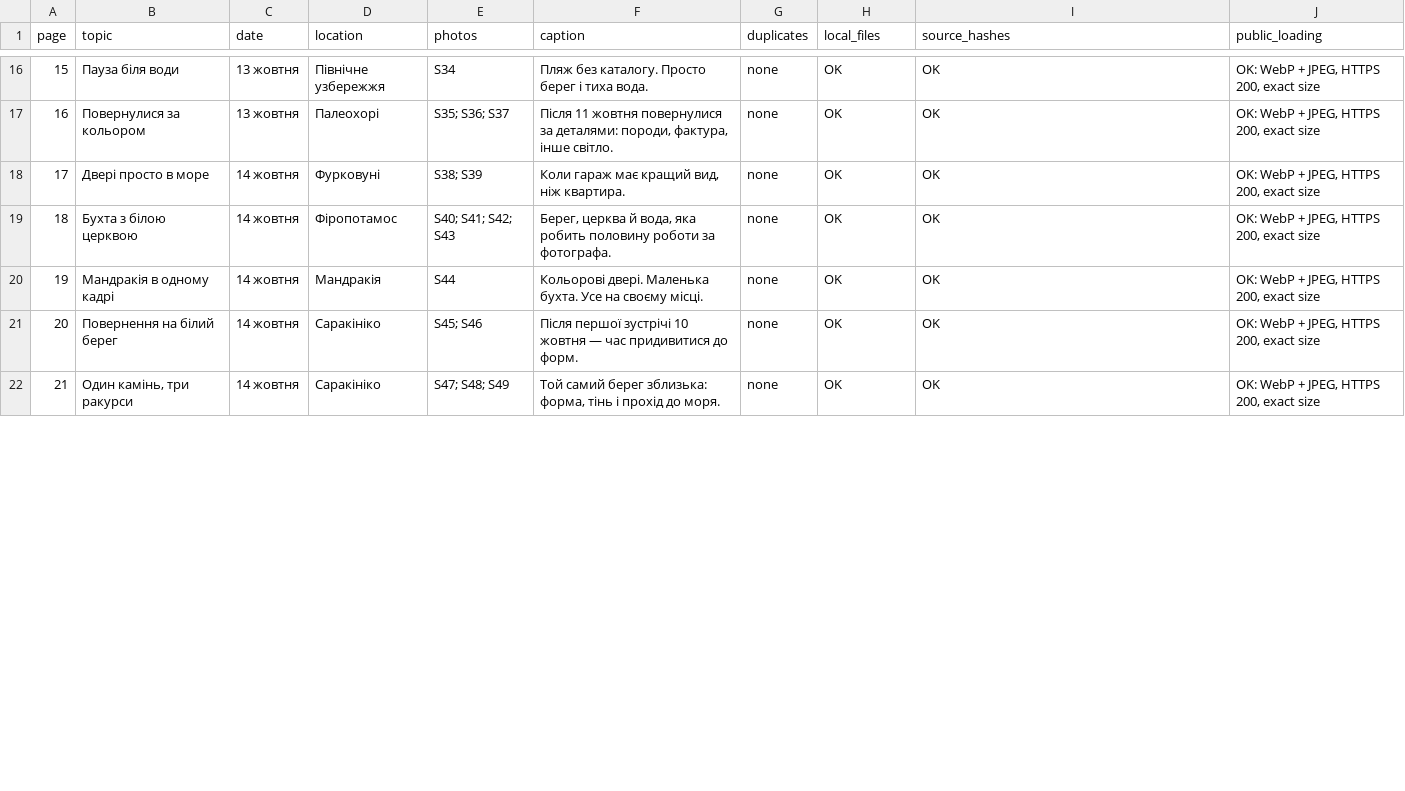
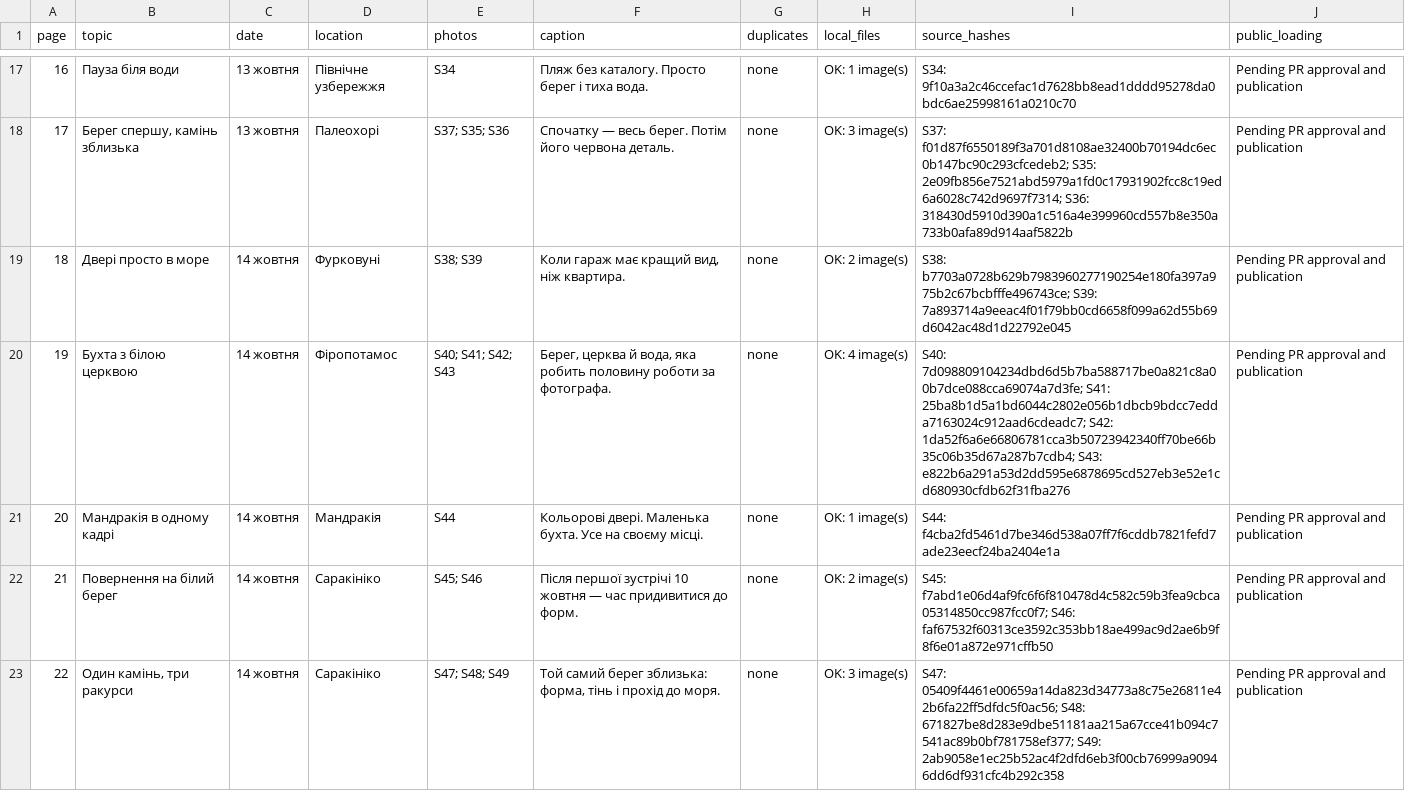
Before and after one commit to SergejKolesnik/greece-2026-photo-book, a CSV file: PAGE_AUDIT.csv, drawn as a sheet; only a part is shown, gaps mark what is left out; removed rows and columns are numbered as before the commit, all else as after; the diff covers the shown part only; the diff names each change by its address in the sheet, - before the commit and + after, or states it on an @@ line.

```diff
--- a/PAGE_AUDIT.csv
+++ b/PAGE_AUDIT.csv
@@ column A (page) renumbered between rows 17 and 30 @@
-H17 (local_files): OK
+H17 (local_files): OK: 1 image(s)
-I17 (source_hashes): OK
+I17 (source_hashes): S34: 9f10a3a2c46ccefac1d7628bb8ead1dddd95278da0bdc6ae25998161a0210c70
-J17 (public_loading): OK: WebP + JPEG, HTTPS 200, exact size
+J17 (public_loading): Pending PR approval and publication
-row 17: 16 | Повернулися за кольором | 13 жовтня | Палеохорі | S35; S36; S37 | Після 11 жовтня повернулися за деталями: породи, фактура, інше світло. | none | OK | OK | OK: WebP + JPEG, HTTPS 200, exact size
+row 18: 17 | Берег спершу, камінь зблизька | 13 жовтня | Палеохорі | S37; S35; S36 | Спочатку — весь берег. Потім його червона деталь. | none | OK: 3 image(s) | S37: f01d87f6550189f3a701d8108ae32400b70194dc6ec0b147bc90c293cfcedeb2; S35: 2e09fb856e7521abd5979a1fd0c17931902fcc8c19ed6a6028c742d9697f7314; S36: 318430d5910d390a1c516a4e399960cd557b8e350a733b0afa89d914aaf5822b | Pending PR approval and publication
-H19 (local_files): OK
+H19 (local_files): OK: 2 image(s)
-I19 (source_hashes): OK
+I19 (source_hashes): S38: b7703a0728b629b7983960277190254e180fa397a975b2c67bcbfffe496743ce; S39: 7a893714a9eeac4f01f79bb0cd6658f099a62d55b69d6042ac48d1d22792e045
-J19:J23 (public_loading): OK: WebP + JPEG, HTTPS 200, exact size
+J19:J23 (public_loading): Pending PR approval and publication
-H20 (local_files): OK
+H20 (local_files): OK: 4 image(s)
-I20 (source_hashes): OK
+I20 (source_hashes): S40: 7d098809104234dbd6d5b7ba588717be0a821c8a00b7dce088cca69074a7d3fe; S41: 25ba8b1d5a1bd6044c2802e056b1dbcb9bdcc7edda7163024c912aad6cdeadc7; S42: 1da52f6a6e66806781cca3b50723942340ff70be66b35c06b35d67a287b7cdb4; S43: e822b6a291a53d2dd595e6878695cd527eb3e52e1cd680930cfdb62f31fba276
-H21 (local_files): OK
+H21 (local_files): OK: 1 image(s)
-I21 (source_hashes): OK
+I21 (source_hashes): S44: f4cba2fd5461d7be346d538a07ff7f6cddb7821fefd7ade23eecf24ba2404e1a
-H22 (local_files): OK
+H22 (local_files): OK: 2 image(s)
-I22 (source_hashes): OK
+I22 (source_hashes): S45: f7abd1e06d4af9fc6f6f810478d4c582c59b3fea9cbca05314850cc987fcc0f7; S46: faf67532f60313ce3592c353bb18ae499ac9d2ae6b9f8f6e01a872e971cffb50
-H23 (local_files): OK
+H23 (local_files): OK: 3 image(s)
-I23 (source_hashes): OK
+I23 (source_hashes): S47: 05409f4461e00659a14da823d34773a8c75e26811e42b6fa22ff5dfdc5f0ac56; S48: 671827be8d283e9dbe51181aa215a67cce41b094c7541ac89b0bf781758ef377; S49: 2ab9058e1ec25b52ac4f2dfd6eb3f00cb76999a90946dd6df931cfc4b292c358
```
Also changed, not shown: 6 added rows, 4 removed rows and 55 edited cells elsewhere in this file, 27 other files.
